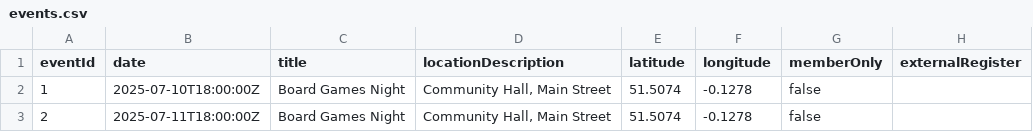
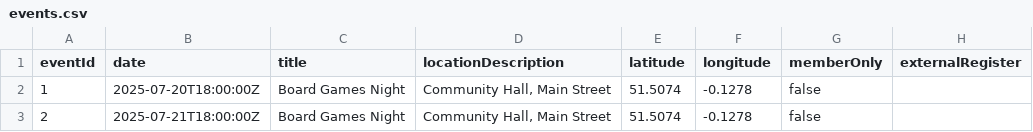
Before and after one commit to JamesLTaylor/LocalMeet, a CSV file: model/TestDB/events.csv, drawn as a sheet; only a part is shown; the diff names each change by its address in the sheet, - before the commit and + after, or states it on an @@ line.

Commit message:
update dates

```diff
--- a/model/TestDB/events.csv
+++ b/model/TestDB/events.csv
-B2 (date): 2025-07-10T18:00:00Z
+B2 (date): 2025-07-20T18:00:00Z
-B3 (date): 2025-07-11T18:00:00Z
+B3 (date): 2025-07-21T18:00:00Z
```
Also changed, not shown: 1 other file.
